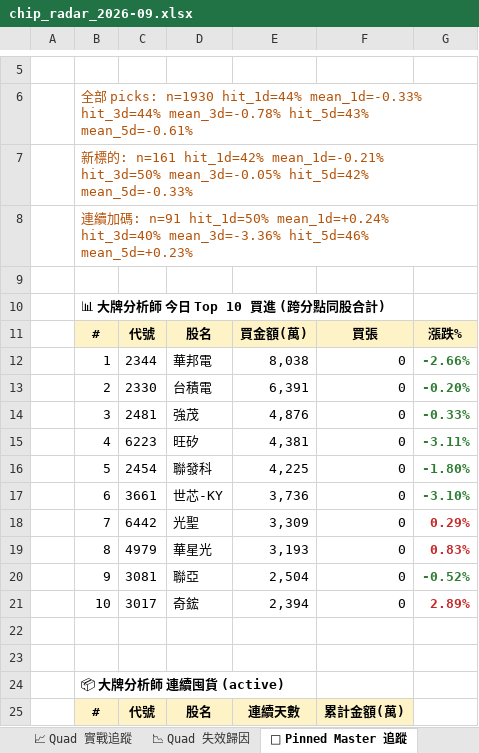
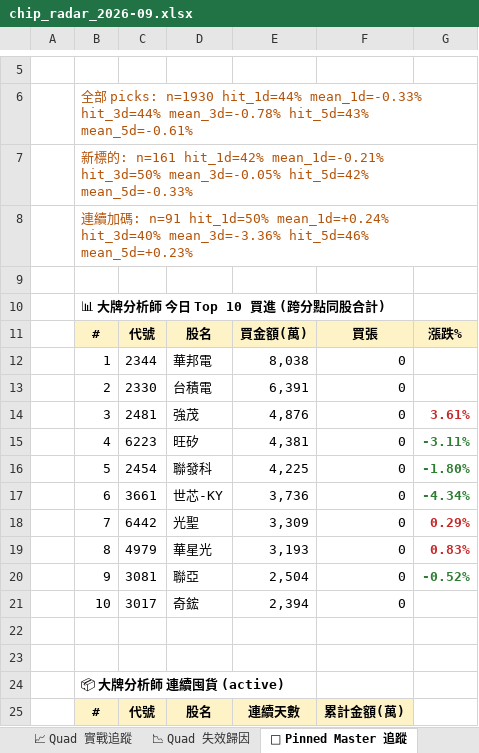
Before and after one commit to DRwillychiu/CHIP_RADAR_TW, an Excel workbook: data/reports/chip_radar_2026-09.xlsx, sheet 📌 Pinned Master 追蹤, drawn as a sheet; only a part is shown, gaps mark what is left out; values as stored, in another font and other column widths than the file's, no borders; the diff names each change by its address in the sheet, - before the commit and + after, or states it on an @@ line.

```diff
--- a/data/reports/chip_radar_2026-09.xlsx (sheet 📌 Pinned Master 追蹤)
+++ b/data/reports/chip_radar_2026-09.xlsx (sheet 📌 Pinned Master 追蹤)
-G12: -2.66%
+G12: (empty)
-G13: -0.20%
+G13: (empty)
-G14: -0.33%
+G14: 3.61%
-G14 text colour: #2E7D32
+G14 text colour: #C62828
-G17: -3.10%
+G17: -4.34%
-G21: 2.89%
+G21: (empty)
```
Also changed, not shown: sheet 20260909, sheet 📋 今日 Dashboard, sheet 📱 手機摘要, data/reports/latest.xlsx, 20 other files.
